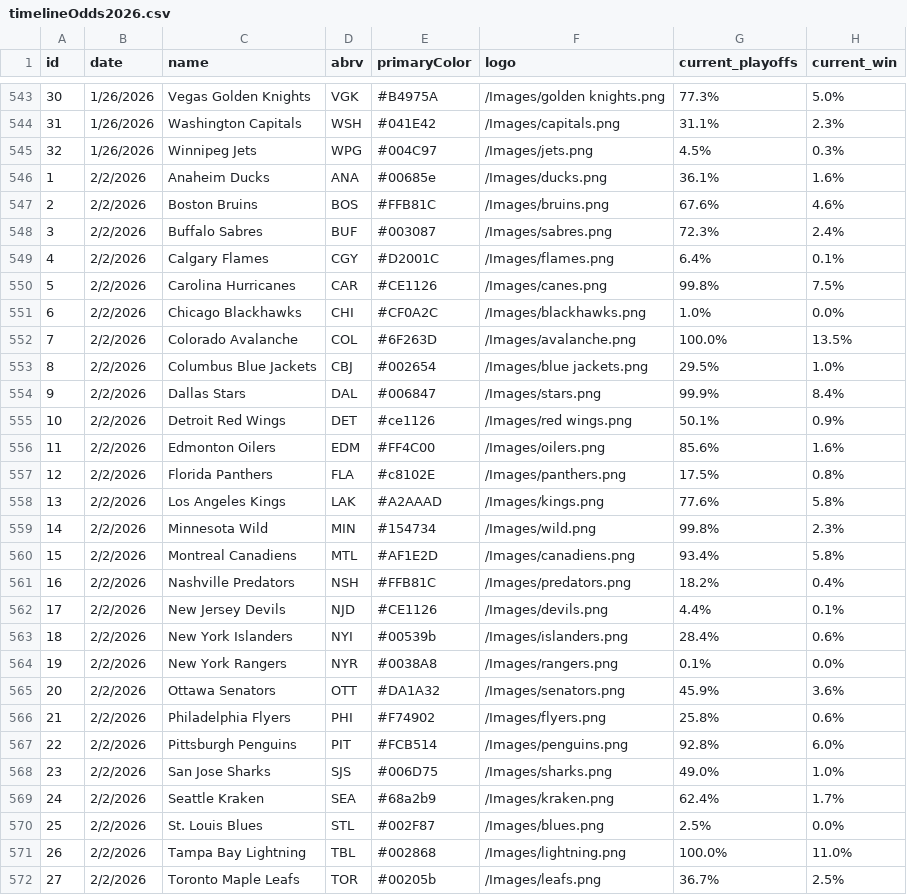
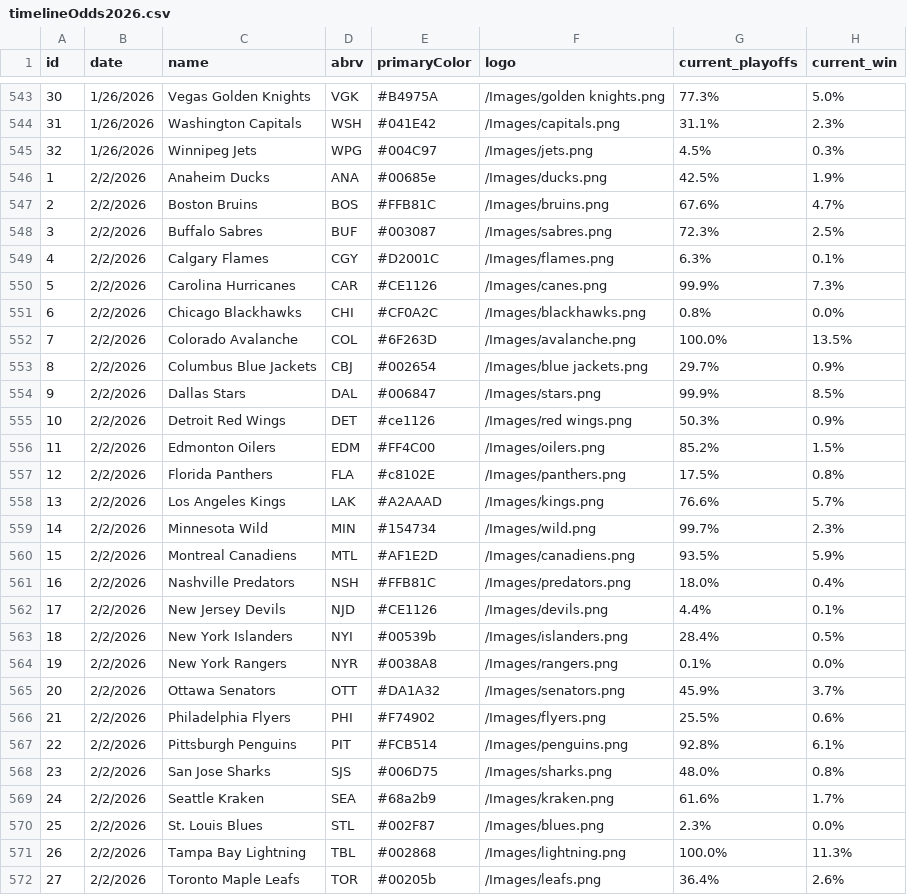
Before and after one commit to stevenpfaff/NHL-Projections-React, a CSV file: public/timelineOdds2026.csv, drawn as a sheet; only a part is shown, gaps mark what is left out; the diff covers the shown part only.

```diff
--- a/public/timelineOdds2026.csv
+++ b/public/timelineOdds2026.csv
@@ -545,28 +545,28 @@ id,date,name,abrv,primaryColor,logo,current_playoffs,current_win
 32,1/26/2026,Winnipeg Jets,WPG,#004C97,/Images/jets.png,4.5%,0.3%
-1,2/2/2026,Anaheim Ducks,ANA,#00685e,/Images/ducks.png,36.1%,1.6%
-2,2/2/2026,Boston Bruins,BOS,#FFB81C,/Images/bruins.png,67.6%,4.6%
-3,2/2/2026,Buffalo Sabres,BUF,#003087,/Images/sabres.png,72.3%,2.4%
-4,2/2/2026,Calgary Flames,CGY,#D2001C,/Images/flames.png,6.4%,0.1%
-5,2/2/2026,Carolina Hurricanes,CAR,#CE1126,/Images/canes.png,99.8%,7.5%
-6,2/2/2026,Chicago Blackhawks,CHI,#CF0A2C,/Images/blackhawks.png,1.0%,0.0%
+1,2/2/2026,Anaheim Ducks,ANA,#00685e,/Images/ducks.png,42.5%,1.9%
+2,2/2/2026,Boston Bruins,BOS,#FFB81C,/Images/bruins.png,67.6%,4.7%
+3,2/2/2026,Buffalo Sabres,BUF,#003087,/Images/sabres.png,72.3%,2.5%
+4,2/2/2026,Calgary Flames,CGY,#D2001C,/Images/flames.png,6.3%,0.1%
+5,2/2/2026,Carolina Hurricanes,CAR,#CE1126,/Images/canes.png,99.9%,7.3%
+6,2/2/2026,Chicago Blackhawks,CHI,#CF0A2C,/Images/blackhawks.png,0.8%,0.0%
 7,2/2/2026,Colorado Avalanche,COL,#6F263D,/Images/avalanche.png,100.0%,13.5%
-8,2/2/2026,Columbus Blue Jackets,CBJ,#002654,/Images/blue jackets.png,29.5%,1.0%
-9,2/2/2026,Dallas Stars,DAL,#006847,/Images/stars.png,99.9%,8.4%
-10,2/2/2026,Detroit Red Wings,DET,#ce1126,/Images/red wings.png,50.1%,0.9%
-11,2/2/2026,Edmonton Oilers,EDM,#FF4C00,/Images/oilers.png,85.6%,1.6%
+8,2/2/2026,Columbus Blue Jackets,CBJ,#002654,/Images/blue jackets.png,29.7%,0.9%
+9,2/2/2026,Dallas Stars,DAL,#006847,/Images/stars.png,99.9%,8.5%
+10,2/2/2026,Detroit Red Wings,DET,#ce1126,/Images/red wings.png,50.3%,0.9%
+11,2/2/2026,Edmonton Oilers,EDM,#FF4C00,/Images/oilers.png,85.2%,1.5%
 12,2/2/2026,Florida Panthers,FLA,#c8102E,/Images/panthers.png,17.5%,0.8%
-13,2/2/2026,Los Angeles Kings,LAK,#A2AAAD,/Images/kings.png,77.6%,5.8%
-14,2/2/2026,Minnesota Wild,MIN,#154734,/Images/wild.png,99.8%,2.3%
-15,2/2/2026,Montreal Canadiens,MTL,#AF1E2D,/Images/canadiens.png,93.4%,5.8%
-16,2/2/2026,Nashville Predators,NSH,#FFB81C,/Images/predators.png,18.2%,0.4%
+13,2/2/2026,Los Angeles Kings,LAK,#A2AAAD,/Images/kings.png,76.6%,5.7%
+14,2/2/2026,Minnesota Wild,MIN,#154734,/Images/wild.png,99.7%,2.3%
+15,2/2/2026,Montreal Canadiens,MTL,#AF1E2D,/Images/canadiens.png,93.5%,5.9%
+16,2/2/2026,Nashville Predators,NSH,#FFB81C,/Images/predators.png,18.0%,0.4%
 17,2/2/2026,New Jersey Devils,NJD,#CE1126,/Images/devils.png,4.4%,0.1%
-18,2/2/2026,New York Islanders,NYI,#00539b,/Images/islanders.png,28.4%,0.6%
+18,2/2/2026,New York Islanders,NYI,#00539b,/Images/islanders.png,28.4%,0.5%
 19,2/2/2026,New York Rangers,NYR,#0038A8,/Images/rangers.png,0.1%,0.0%
-20,2/2/2026,Ottawa Senators,OTT,#DA1A32,/Images/senators.png,45.9%,3.6%
-21,2/2/2026,Philadelphia Flyers,PHI,#F74902,/Images/flyers.png,25.8%,0.6%
-22,2/2/2026,Pittsburgh Penguins,PIT,#FCB514,/Images/penguins.png,92.8%,6.0%
-23,2/2/2026,San Jose Sharks,SJS,#006D75,/Images/sharks.png,49.0%,1.0%
-24,2/2/2026,Seattle Kraken,SEA,#68a2b9,/Images/kraken.png,62.4%,1.7%
-25,2/2/2026,St. Louis Blues,STL,#002F87,/Images/blues.png,2.5%,0.0%
-26,2/2/2026,Tampa Bay Lightning,TBL,#002868,/Images/lightning.png,100.0%,11.0%
-27,2/2/2026,Toronto Maple Leafs,TOR,#00205b,/Images/leafs.png,36.7%,2.5%
+20,2/2/2026,Ottawa Senators,OTT,#DA1A32,/Images/senators.png,45.9%,3.7%
+21,2/2/2026,Philadelphia Flyers,PHI,#F74902,/Images/flyers.png,25.5%,0.6%
+22,2/2/2026,Pittsburgh Penguins,PIT,#FCB514,/Images/penguins.png,92.8%,6.1%
+23,2/2/2026,San Jose Sharks,SJS,#006D75,/Images/sharks.png,48.0%,0.8%
+24,2/2/2026,Seattle Kraken,SEA,#68a2b9,/Images/kraken.png,61.6%,1.7%
+25,2/2/2026,St. Louis Blues,STL,#002F87,/Images/blues.png,2.3%,0.0%
+26,2/2/2026,Tampa Bay Lightning,TBL,#002868,/Images/lightning.png,100.0%,11.3%
+27,2/2/2026,Toronto Maple Leafs,TOR,#00205b,/Images/leafs.png,36.4%,2.6%
```
Also changed, not shown: 6 edited cells elsewhere in this file, public/currentdata.csv.
